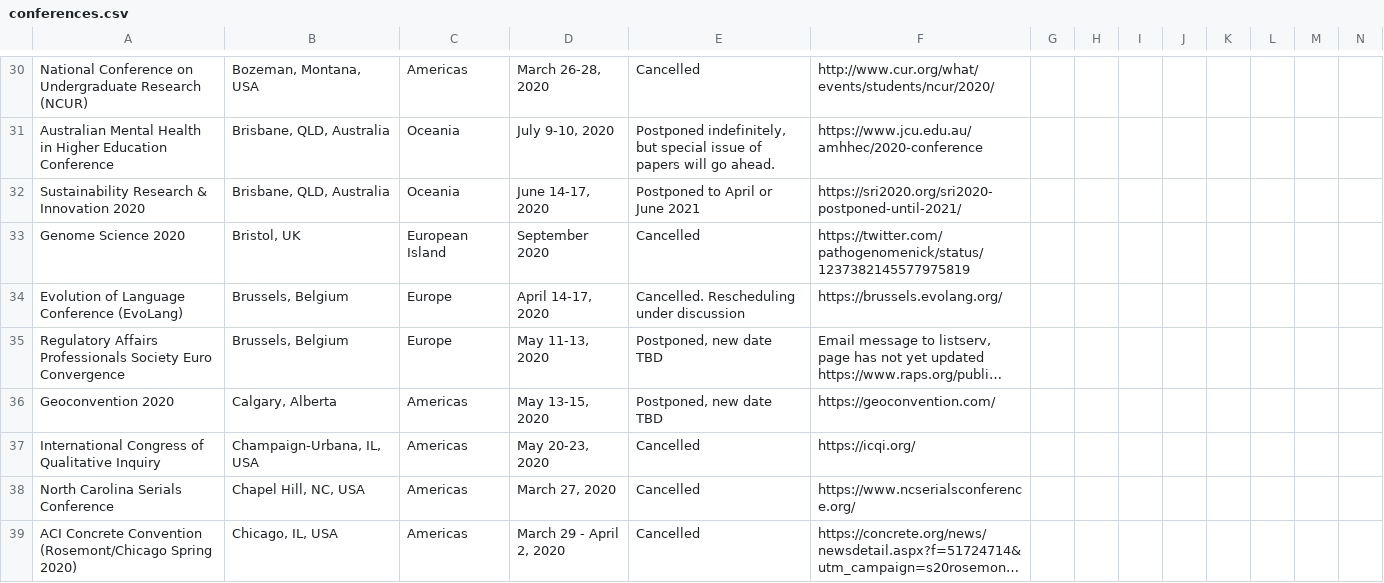
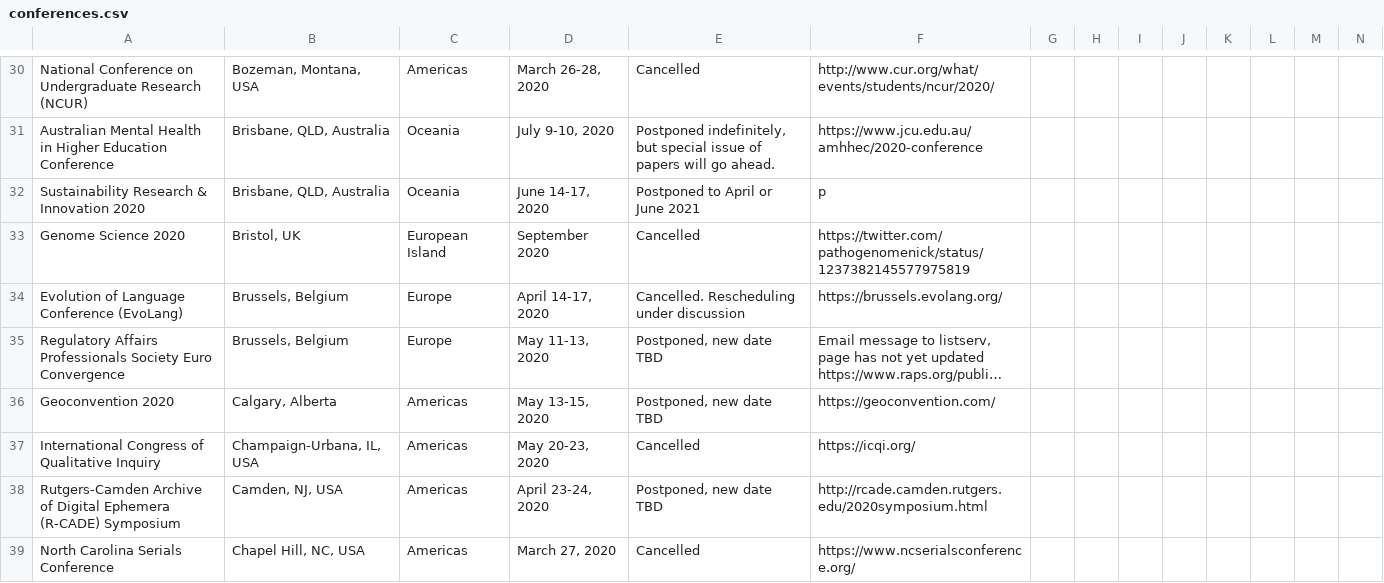
Before and after one commit to WeileiZeng/Cancelled-Academic-Conferences, a CSV file: conferences.csv, drawn as a sheet; only a part is shown, gaps mark what is left out; the shorter side is filled out with more unchanged rows; long unchanged cells end in …; rows hold the shown columns only; the diff names each change by its address in the sheet, - before the commit and + after, or states it on an @@ line.

```diff
--- a/conferences.csv
+++ b/conferences.csv
-F32: https://sri2020.org/sri2020-postponed-until-2021/
+F32: p
+row 38: Rutgers-Camden Archive of Digital Ephemera (R-CADE) Symposium | Camden, NJ, USA | Americas | April 23-24, 2020 | Postponed, new date TBD | http://rcade.camden.rutgers.edu/2020symposium.html
```
Also changed, not shown: 2 other files.
